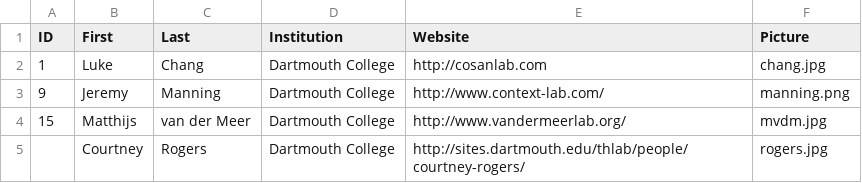
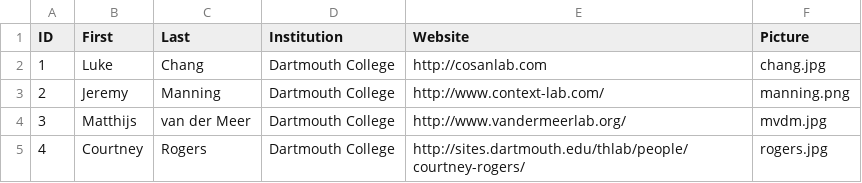
Before and after one commit to Summer-MIND/Summer-MIND.github.io, a CSV file: _data/organizers.csv, drawn as a sheet.

```diff
--- a/_data/organizers.csv
+++ b/_data/organizers.csv
@@ -2,4 +2,4 @@ ID,First,Last,Institution,Website,Picture
 1,Luke,Chang,Dartmouth College,http://cosanlab.com,chang.jpg
-9,Jeremy,Manning,Dartmouth College,http://www.context-lab.com/,manning.png
-15,Matthijs,van der Meer,Dartmouth College,http://www.vandermeerlab.org/,mvdm.jpg
-,Courtney,Rogers,Dartmouth College,http://sites.dartmouth.edu/thlab/people/courtney-rogers/,rogers.jpg
+2,Jeremy,Manning,Dartmouth College,http://www.context-lab.com/,manning.png
+3,Matthijs,van der Meer,Dartmouth College,http://www.vandermeerlab.org/,mvdm.jpg
+4,Courtney,Rogers,Dartmouth College,http://sites.dartmouth.edu/thlab/people/courtney-rogers/,rogers.jpg
```
Also changed, not shown: _data/faculty.csv, 4 other files.
